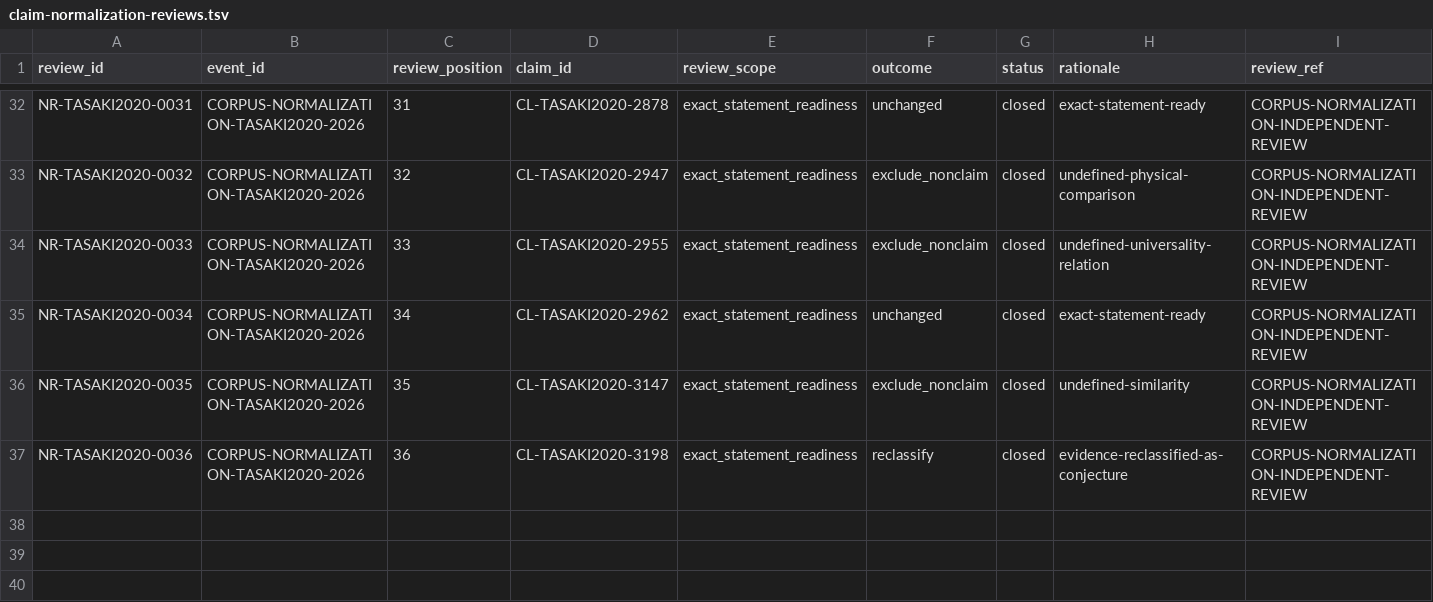
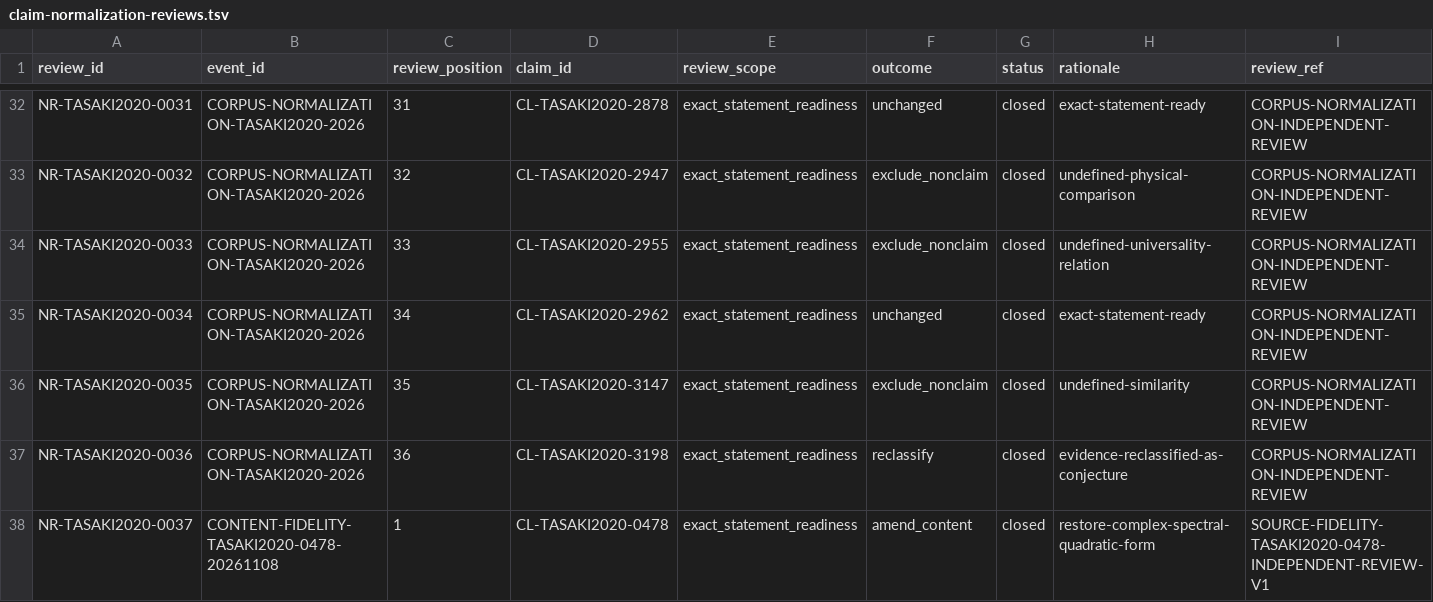
Before and after one commit to phasetr/lattice-system, a TSV file: registry/claim-normalization-reviews.tsv, drawn as a sheet; only a part is shown, gaps mark what is left out; the diff names each change by its address in the sheet, - before the commit and + after, or states it on an @@ line.

```diff
--- a/registry/claim-normalization-reviews.tsv
+++ b/registry/claim-normalization-reviews.tsv
+row 38: NR-TASAKI2020-0037 | CONTENT-FIDELITY-TASAKI2020-0478-20261108 | 1 | CL-TASAKI2020-0478 | exact_statement_readiness | amend_content | closed | restore-complex-spectral-quadratic-form | SOURCE-FIDELITY-TASAKI2020-0478-INDEPENDENT-REVIEW-V1
```
Also changed, not shown: registry/claim-corrections.tsv, registry/claim-vocabulary-review.tsv, 7 other files.
